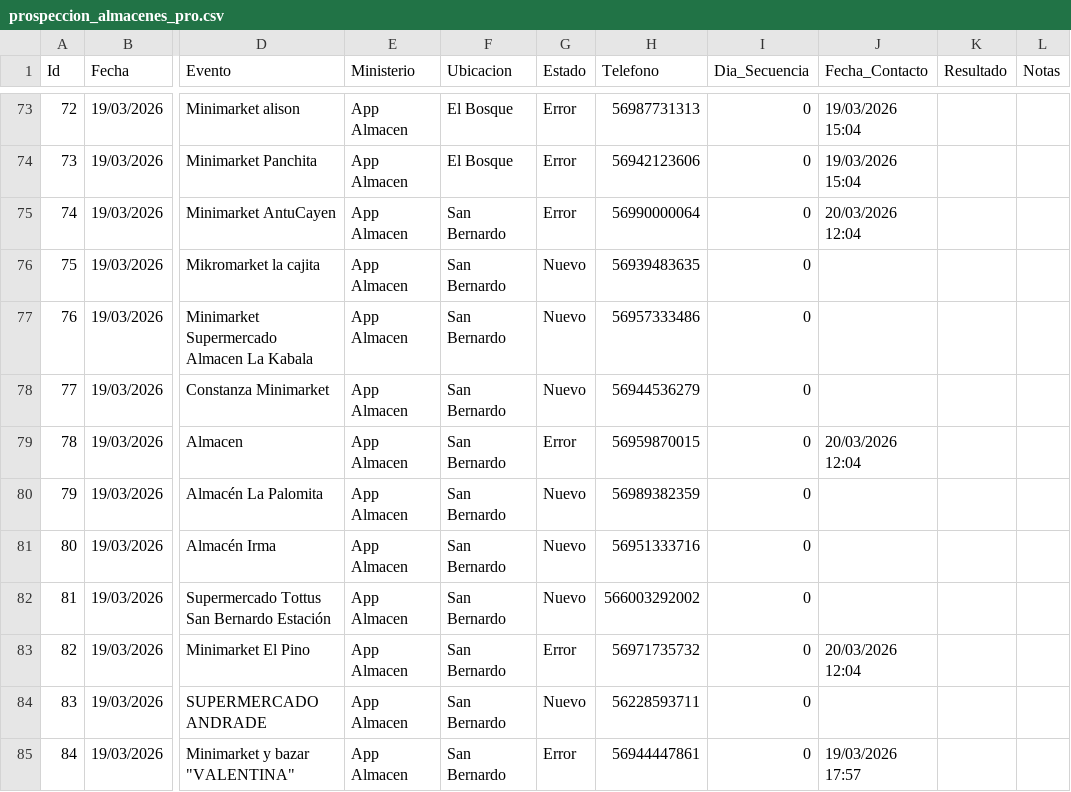
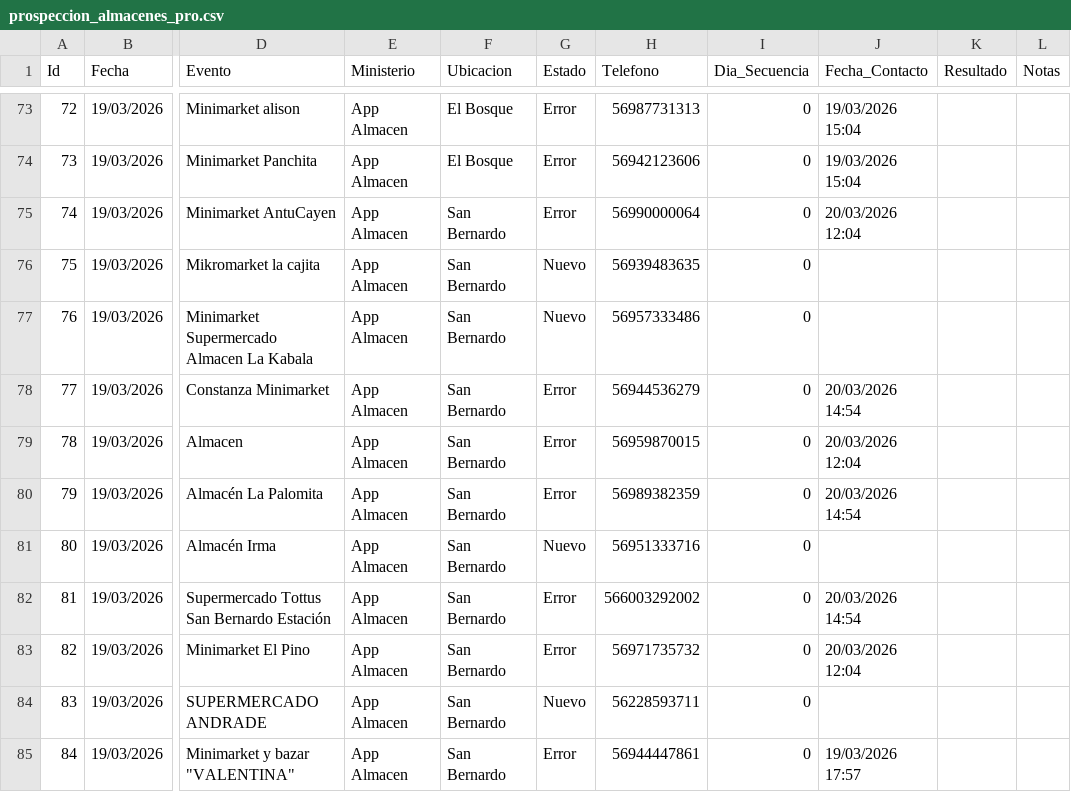
Before and after one commit to POPnLAR/Clientes, a CSV file: prospeccion_almacenes_pro.csv, drawn as a sheet; only a part is shown, gaps mark what is left out; the diff names each change by its address in the sheet, - before the commit and + after, or states it on an @@ line.

Commit message:
Worker Almacenes: Actualización [Skip CI]

```diff
--- a/prospeccion_almacenes_pro.csv
+++ b/prospeccion_almacenes_pro.csv
-G78 (Estado): Nuevo
+G78 (Estado): Error
-J78 (Fecha_Contacto): (empty)
+J78 (Fecha_Contacto): 20/03/2026 14:54
-G80 (Estado): Nuevo
+G80 (Estado): Error
-J80 (Fecha_Contacto): (empty)
+J80 (Fecha_Contacto): 20/03/2026 14:54
-G82 (Estado): Nuevo
+G82 (Estado): Error
-J82 (Fecha_Contacto): (empty)
+J82 (Fecha_Contacto): 20/03/2026 14:54
```
